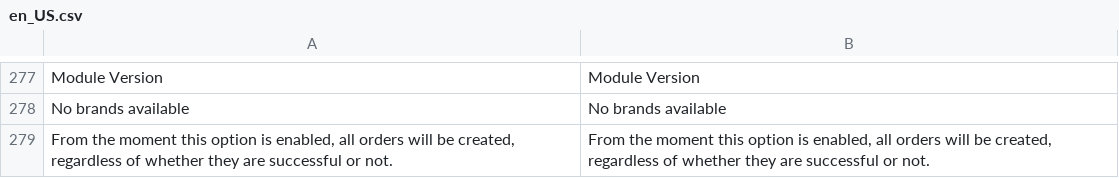
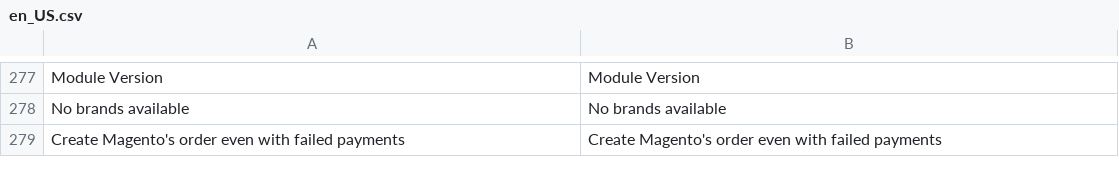
Before and after one commit to pagarme/magento2, a CSV file: i18n/en_US.csv, drawn as a sheet; only a part is shown, gaps mark what is left out; removed rows and columns are numbered as before the commit, all else as after; the diff names each change by its address in the sheet, - before the commit and + after, or states it on an @@ line.

```diff
--- a/i18n/en_US.csv
+++ b/i18n/en_US.csv
-row 279: From the moment this option is enabled, all orders will be created, regardless of whether they are successful or not. | From the moment this option is enabled, all orders will be created, regardless of whether they are successful or not.
+row 279: Create Magento's order even with failed payments | Create Magento's order even with failed payments
```
Also changed, not shown: i18n/pt_BR.csv, 1 other file.
